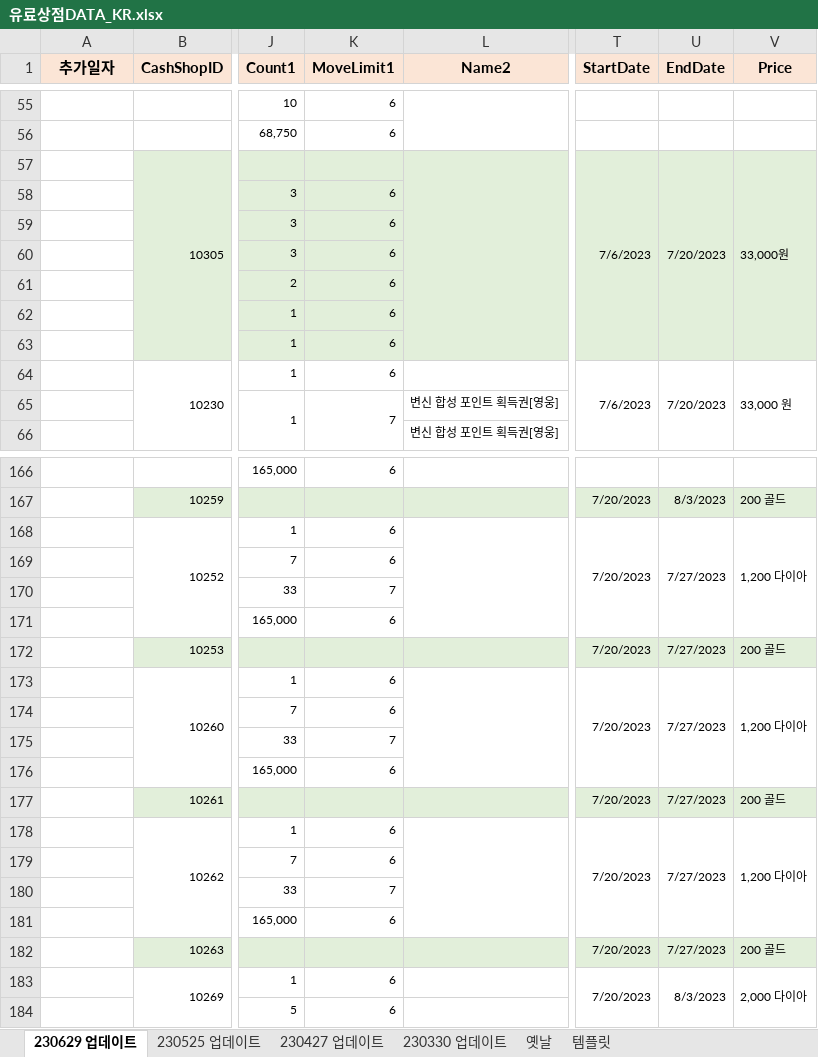
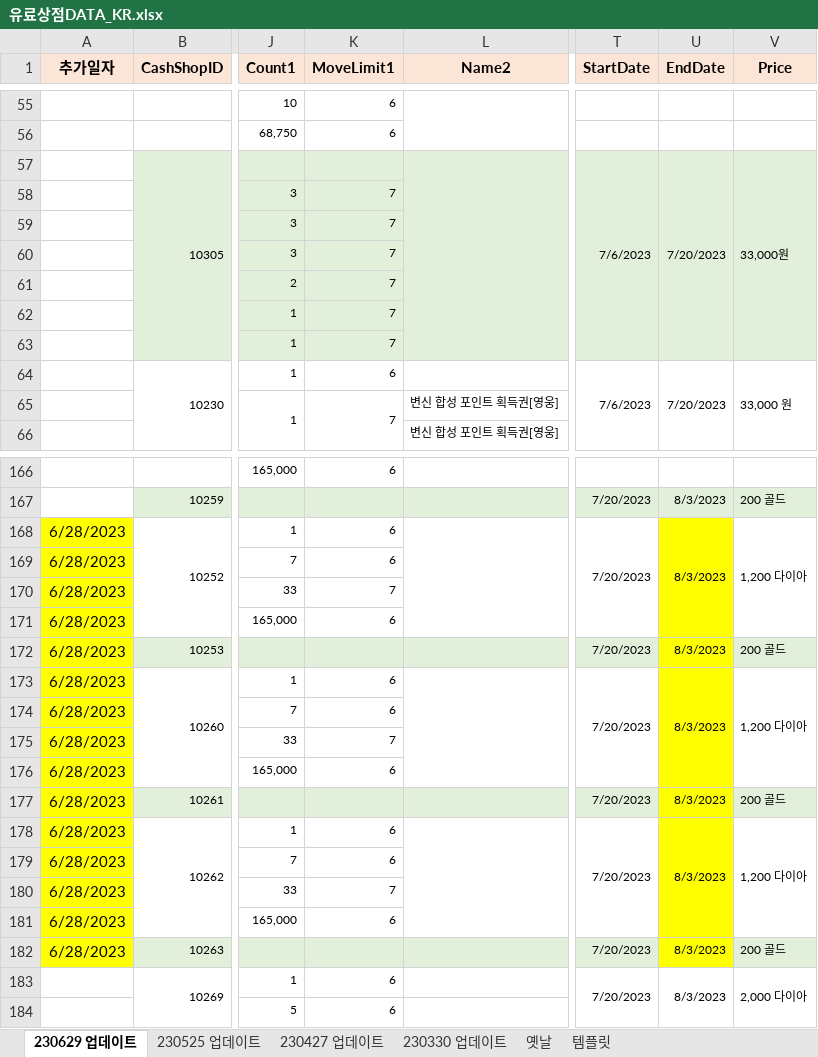
Before and after one commit to SungMinseok/TC_AutoMaker-R2M, an Excel workbook: 유료상점DATA_KR.xlsx, sheet 230629 업데이트, drawn as a sheet; only a part is shown, gaps mark what is left out; values as stored, in another font and other column widths than the file's, no borders; the diff covers the shown part only; the diff names each change by its address in the sheet, - before the commit and + after, or states it on an @@ line.

```diff
--- a/유료상점DATA_KR.xlsx (sheet 230629 업데이트)
+++ b/유료상점DATA_KR.xlsx (sheet 230629 업데이트)
-K58:K63 (MoveLimit1): 6
+K58:K63 (MoveLimit1): 7
-A168:A182 (추가일자): (empty)
+A168:A182 (추가일자): 6/28/2023
-A168:A182 fill: none
+A168:A182 fill: #FFFF00
-U168 (EndDate): 7/27/2023
+U168 (EndDate): 8/3/2023
-U168:U171 fill: none
+U168:U171 fill: #FFFF00
-U172:U173 (EndDate): 7/27/2023
+U172:U173 (EndDate): 8/3/2023
-U172 fill: #E2EFDA
+U172 fill: #FFFF00
-U173:U176 fill: none
+U173:U176 fill: #FFFF00
-U177:U178 (EndDate): 7/27/2023
+U177:U178 (EndDate): 8/3/2023
-U177 fill: #E2EFDA
+U177 fill: #FFFF00
-U178:U181 fill: none
+U178:U181 fill: #FFFF00
-U182 (EndDate): 7/27/2023
+U182 (EndDate): 8/3/2023
-U182 fill: #E2EFDA
+U182 fill: #FFFF00
```
Also changed, not shown: 4 edited cells and cell formats elsewhere in this sheet, 이벤트DATA_KR.xlsx, 18 other files.
